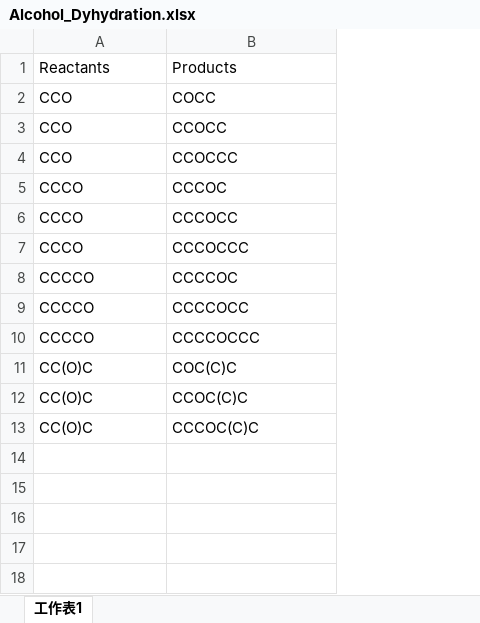
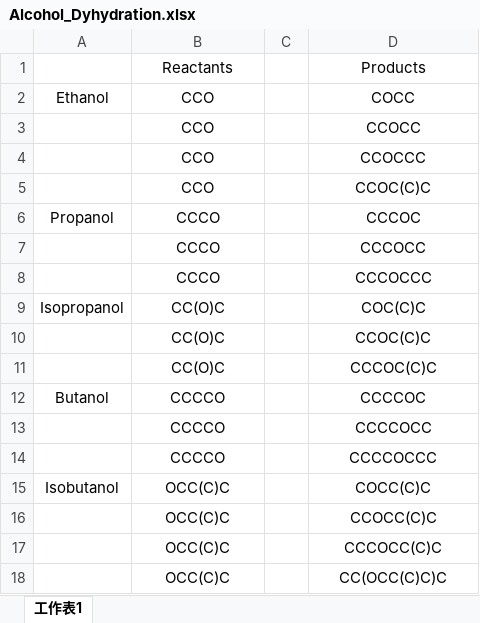
Before and after one commit to UWDIRECT-2019/DarKnight, an Excel workbook: database/Alcohol_Dyhydration.xlsx, sheet 工作表1, drawn as a sheet; values as stored, in another font and other column widths than the file's, no borders; addresses are those after the commit; the diff names each change by its address in the sheet, - before the commit and + after, or states it on an @@ line.

Commit message:
Update Average vector method Alcohol Dehydration.ipynb

```diff
--- a/database/Alcohol_Dyhydration.xlsx (sheet 工作表1)
+++ b/database/Alcohol_Dyhydration.xlsx (sheet 工作表1)
+column A, row 2: Ethanol; row 6: Propanol; rows 12-15: Butanol |  |  | Isobutanol
+column C, empty
-B1:B4 alignment: left
+B1:B4 alignment: center
-D1:D4 alignment: left
+D1:D4 alignment: center
+row 5:  | CCO |  | CCOC(C)C
-B6:B8 alignment: left
+B6:B8 alignment: center
-D6:D8 alignment: left
+D6:D8 alignment: center
+row 9: Isopropanol | CC(O)C |  | COC(C)C
+row 10:  | CC(O)C |  | CCOC(C)C
+row 11:  | CC(O)C |  | CCCOC(C)C
-B12:B17 alignment: left
+B12:B17 alignment: center
-D12:D17 alignment: left
+D12:D17 alignment: center
-B15:B17: CC(O)C
+B15:B17: OCC(C)C
-D15: COC(C)C
+D15: COCC(C)C
-D16: CCOC(C)C
+D16: CCOCC(C)C
-D17: CCCOC(C)C
+D17: CCCOCC(C)C
+row 18:  | OCC(C)C |  | CC(OCC(C)C)C
```
Also changed, not shown: 3 other files.
